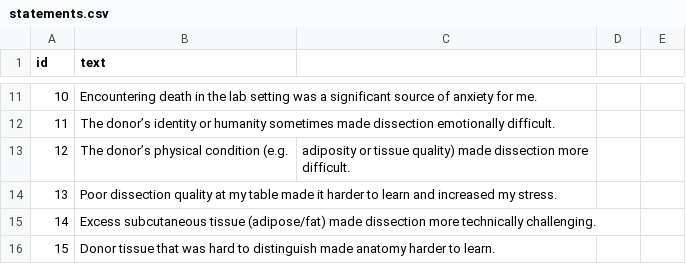
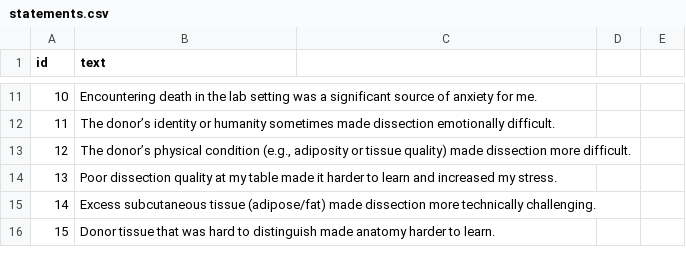
Before and after one commit to droboadum/Anatomy-Stressors-Q-Sort, a CSV file: statements.csv, drawn as a sheet; only a part is shown, gaps mark what is left out.

Commit message:
Update statements.csv

```diff
--- a/statements.csv
+++ b/statements.csv
@@ -12,3 +12,3 @@ id,text
 11,The donor’s identity or humanity sometimes made dissection emotionally difficult.
-12,The donor’s physical condition (e.g., adiposity or tissue quality) made dissection more difficult.
+12,"The donor’s physical condition (e.g., adiposity or tissue quality) made dissection more difficult."
 13,Poor dissection quality at my table made it harder to learn and increased my stress.
```
